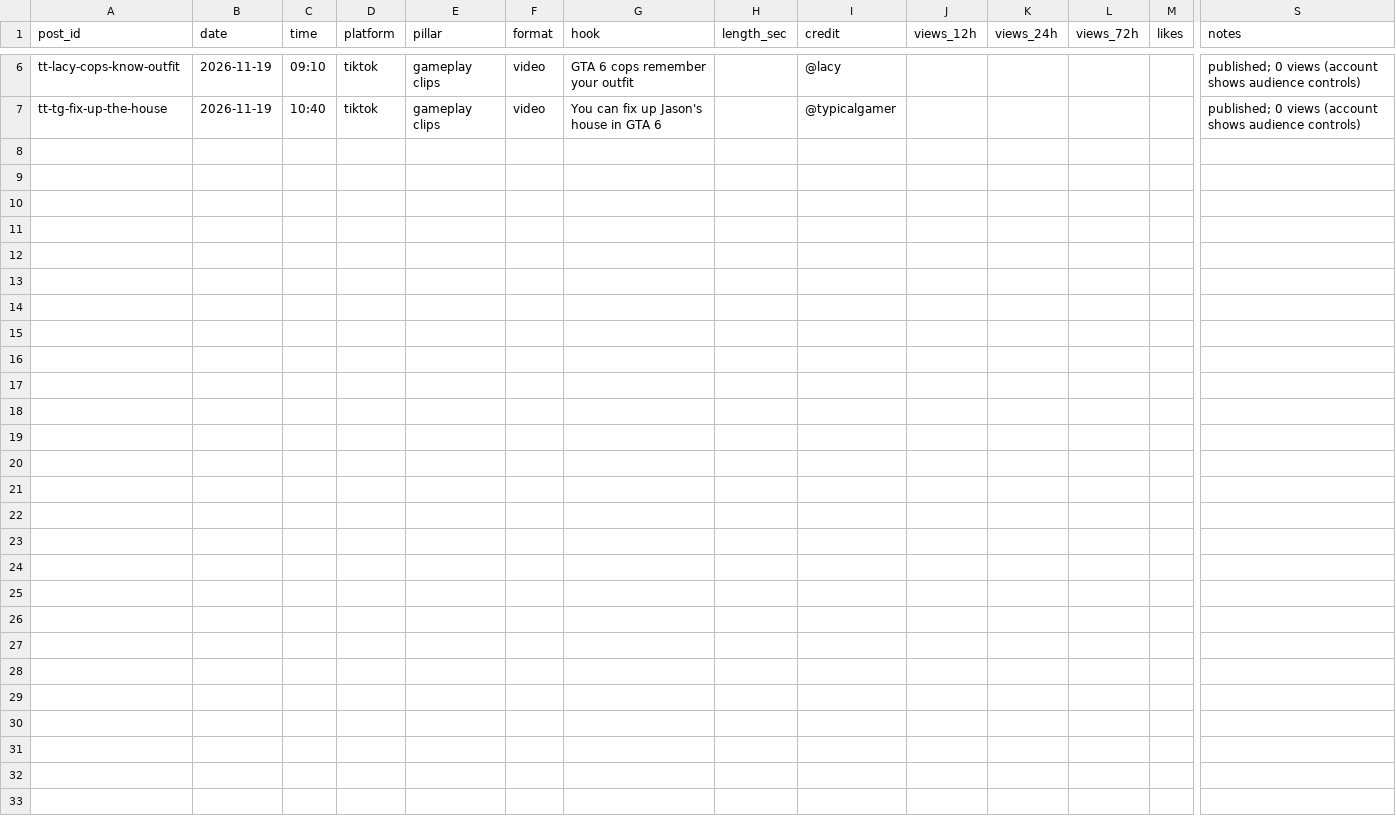
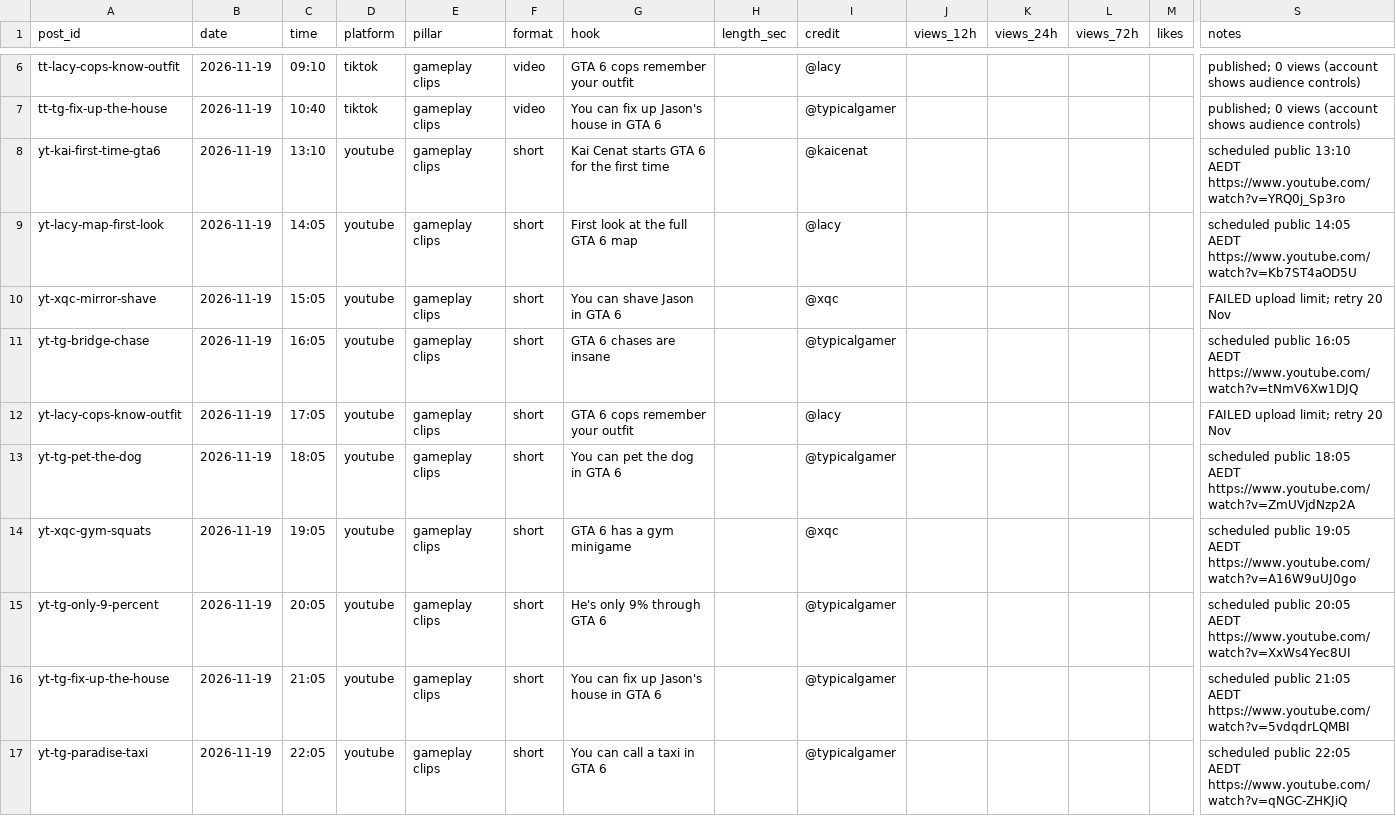
Before and after one commit to BasCode007/Auto-Instagram, a CSV file: scoreboard.csv, drawn as a sheet; only a part is shown, gaps mark what is left out; rows hold the shown columns only; the diff names each change by its address in the sheet, - before the commit and + after, or states it on an @@ line.

```diff
--- a/scoreboard.csv
+++ b/scoreboard.csv
+row 8: yt-kai-first-time-gta6 | 2026-11-19 | 13:10 | youtube | gameplay clips | short | Kai Cenat starts GTA 6 for the first time |  | @kaicenat |  |  |  |  | scheduled public 13:10 AEDT https://www.youtube.com/watch?v=YRQ0j_Sp3ro
+row 9: yt-lacy-map-first-look | 2026-11-19 | 14:05 | youtube | gameplay clips | short | First look at the full GTA 6 map |  | @lacy |  |  |  |  | scheduled public 14:05 AEDT https://www.youtube.com/watch?v=Kb7ST4aOD5U
+row 10: yt-xqc-mirror-shave | 2026-11-19 | 15:05 | youtube | gameplay clips | short | You can shave Jason in GTA 6 |  | @xqc |  |  |  |  | FAILED upload limit; retry 20 Nov
+row 11: yt-tg-bridge-chase | 2026-11-19 | 16:05 | youtube | gameplay clips | short | GTA 6 chases are insane |  | @typicalgamer |  |  |  |  | scheduled public 16:05 AEDT https://www.youtube.com/watch?v=tNmV6Xw1DJQ
+row 12: yt-lacy-cops-know-outfit | 2026-11-19 | 17:05 | youtube | gameplay clips | short | GTA 6 cops remember your outfit |  | @lacy |  |  |  |  | FAILED upload limit; retry 20 Nov
+row 13: yt-tg-pet-the-dog | 2026-11-19 | 18:05 | youtube | gameplay clips | short | You can pet the dog in GTA 6 |  | @typicalgamer |  |  |  |  | scheduled public 18:05 AEDT https://www.youtube.com/watch?v=ZmUVjdNzp2A
+row 14: yt-xqc-gym-squats | 2026-11-19 | 19:05 | youtube | gameplay clips | short | GTA 6 has a gym minigame |  | @xqc |  |  |  |  | scheduled public 19:05 AEDT https://www.youtube.com/watch?v=A16W9uUJ0go
+row 15: yt-tg-only-9-percent | 2026-11-19 | 20:05 | youtube | gameplay clips | short | He's only 9% through GTA 6 |  | @typicalgamer |  |  |  |  | scheduled public 20:05 AEDT https://www.youtube.com/watch?v=XxWs4Yec8UI
+row 16: yt-tg-fix-up-the-house | 2026-11-19 | 21:05 | youtube | gameplay clips | short | You can fix up Jason's house in GTA 6 |  | @typicalgamer |  |  |  |  | scheduled public 21:05 AEDT https://www.youtube.com/watch?v=5vdqdrLQMBI
+row 17: yt-tg-paradise-taxi | 2026-11-19 | 22:05 | youtube | gameplay clips | short | You can call a taxi in GTA 6 |  | @typicalgamer |  |  |  |  | scheduled public 22:05 AEDT https://www.youtube.com/watch?v=qNGC-ZHKJiQ
```
Also changed, not shown: 2 other files.
